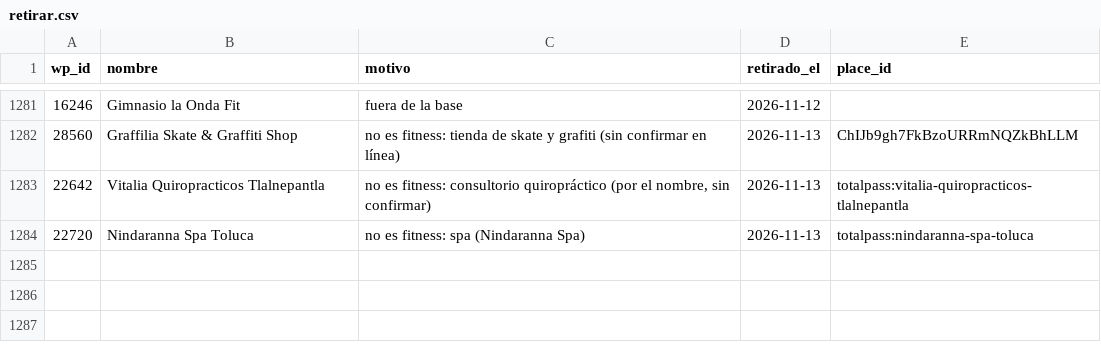
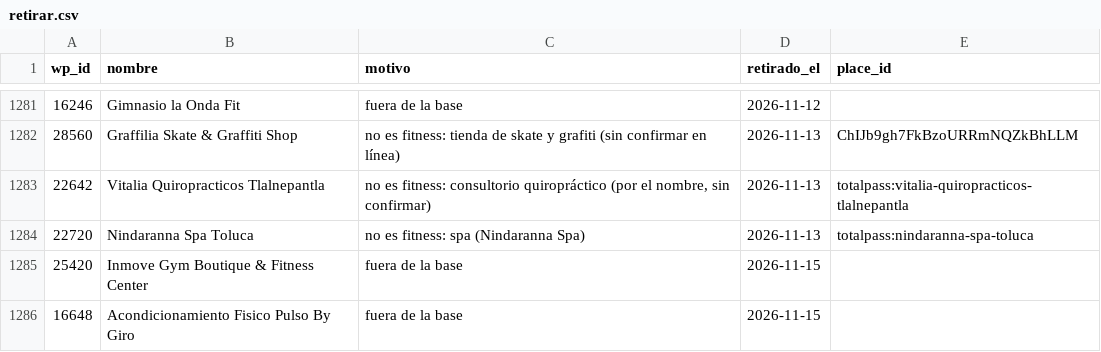
Before and after one commit to moikirsch/gyms52-d, a CSV file: data/retirar.csv, drawn as a sheet; only a part is shown, gaps mark what is left out.

```diff
--- a/data/retirar.csv
+++ b/data/retirar.csv
@@ -1284 +1284,3 @@ wp_id,nombre,motivo,retirado_el,place_id
 22720,Nindaranna Spa Toluca,no es fitness: spa (Nindaranna Spa),2026-11-13,totalpass:nindaranna-spa-toluca
+25420,Inmove Gym Boutique & Fitness Center,fuera de la base,2026-11-15,
+16648,Acondicionamiento Fisico Pulso By Giro,fuera de la base,2026-11-15,
```
Also changed, not shown: data/denue/sin_pareja.csv, 24 other files.
